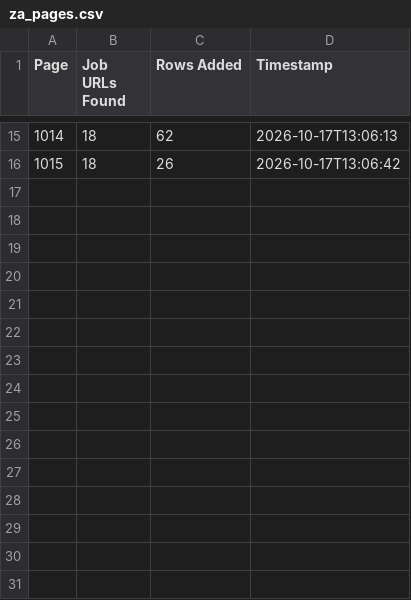
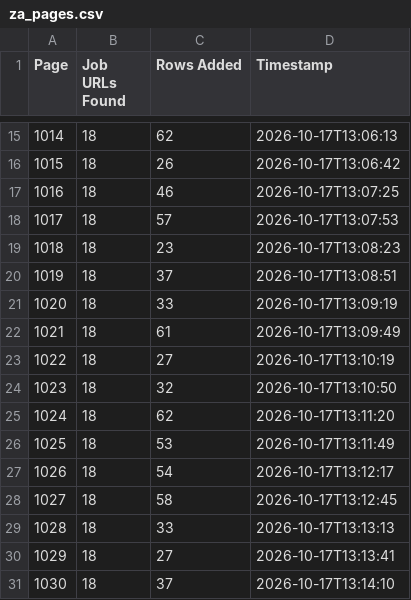
Before and after one commit to janety2000/za-1001-1500, a CSV file: za_pages.csv, drawn as a sheet; only a part is shown, gaps mark what is left out; the diff names each change by its address in the sheet, - before the commit and + after, or states it on an @@ line.

```diff
--- a/za_pages.csv
+++ b/za_pages.csv
+row 17: 1016 | 18 | 46 | 2026-10-17T13:07:25
+row 18: 1017 | 18 | 57 | 2026-10-17T13:07:53
+row 19: 1018 | 18 | 23 | 2026-10-17T13:08:23
+row 20: 1019 | 18 | 37 | 2026-10-17T13:08:51
+row 21: 1020 | 18 | 33 | 2026-10-17T13:09:19
+row 22: 1021 | 18 | 61 | 2026-10-17T13:09:49
+row 23: 1022 | 18 | 27 | 2026-10-17T13:10:19
+row 24: 1023 | 18 | 32 | 2026-10-17T13:10:50
+row 25: 1024 | 18 | 62 | 2026-10-17T13:11:20
+row 26: 1025 | 18 | 53 | 2026-10-17T13:11:49
+row 27: 1026 | 18 | 54 | 2026-10-17T13:12:17
+row 28: 1027 | 18 | 58 | 2026-10-17T13:12:45
+row 29: 1028 | 18 | 33 | 2026-10-17T13:13:13
+row 30: 1029 | 18 | 27 | 2026-10-17T13:13:41
+row 31: 1030 | 18 | 37 | 2026-10-17T13:14:10
```
Also changed, not shown: 2 other files.
